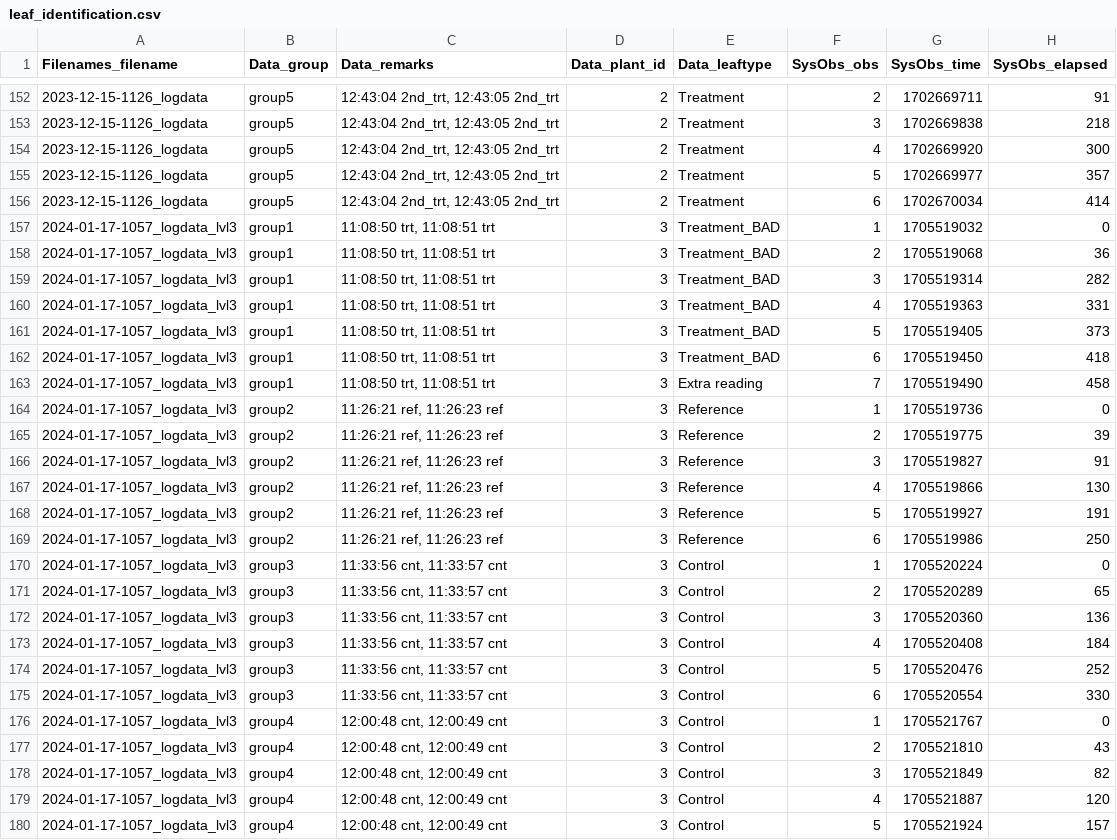
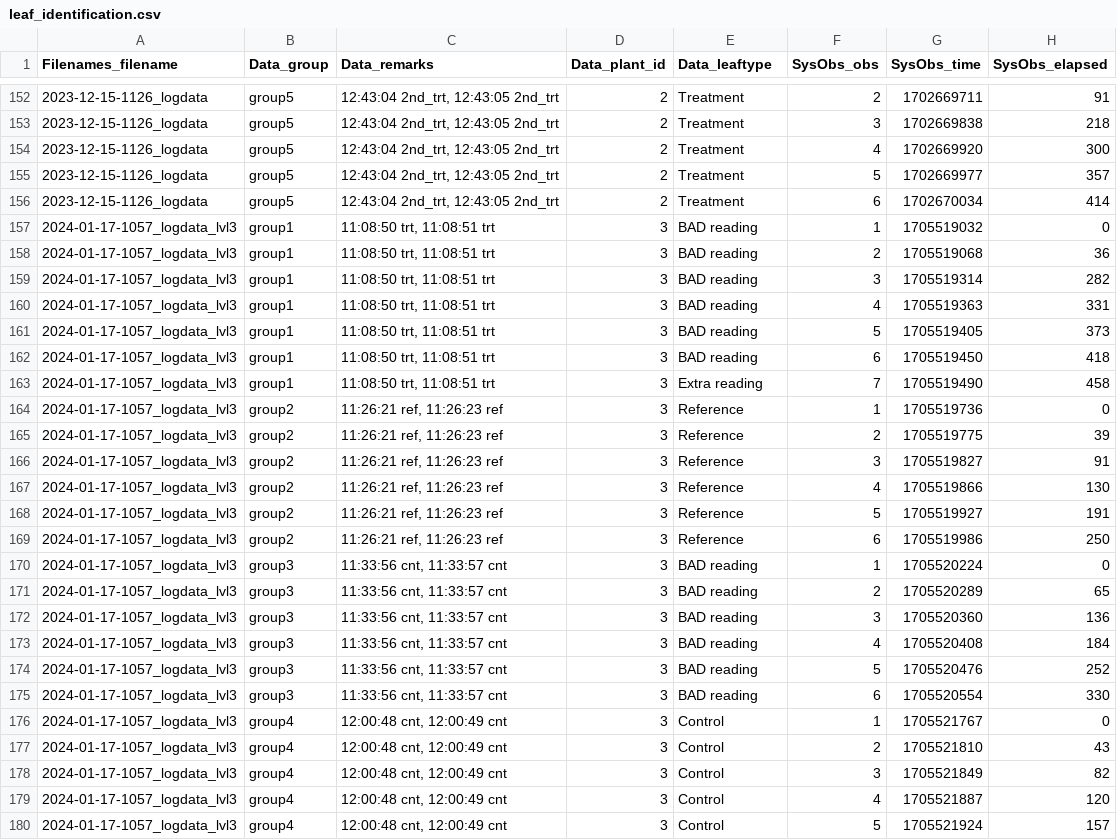
Before and after one commit to uabryanblue/Biosphere_2, a CSV file: data_analysis/LICOR/LICOR_LOGS/data_user/input/leaf_identification.csv, drawn as a sheet; only a part is shown, gaps mark what is left out; the diff names each change by its address in the sheet, - before the commit and + after, or states it on an @@ line.

```diff
--- a/data_analysis/LICOR/LICOR_LOGS/data_user/input/leaf_identification.csv
+++ b/data_analysis/LICOR/LICOR_LOGS/data_user/input/leaf_identification.csv
-E157:E162 (Data_leaftype): Treatment_BAD
+E157:E162 (Data_leaftype): BAD reading
-E170:E175 (Data_leaftype): Control
+E170:E175 (Data_leaftype): BAD reading
```
